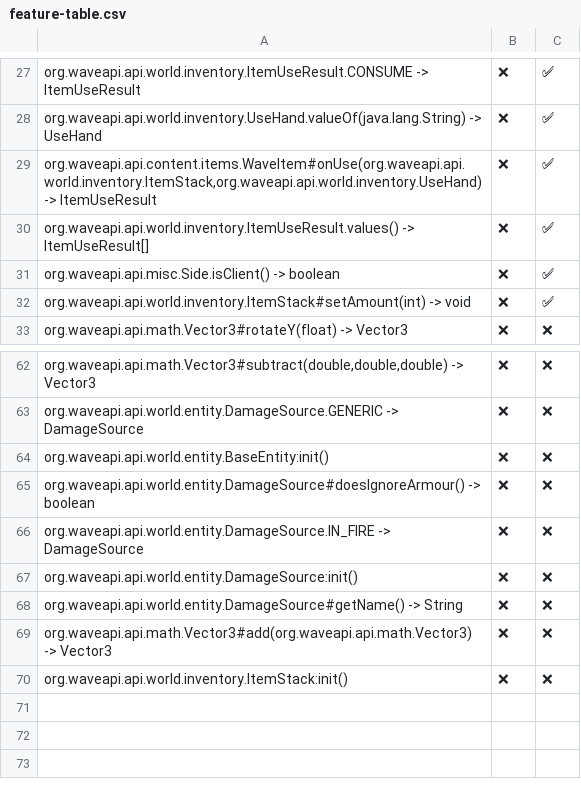
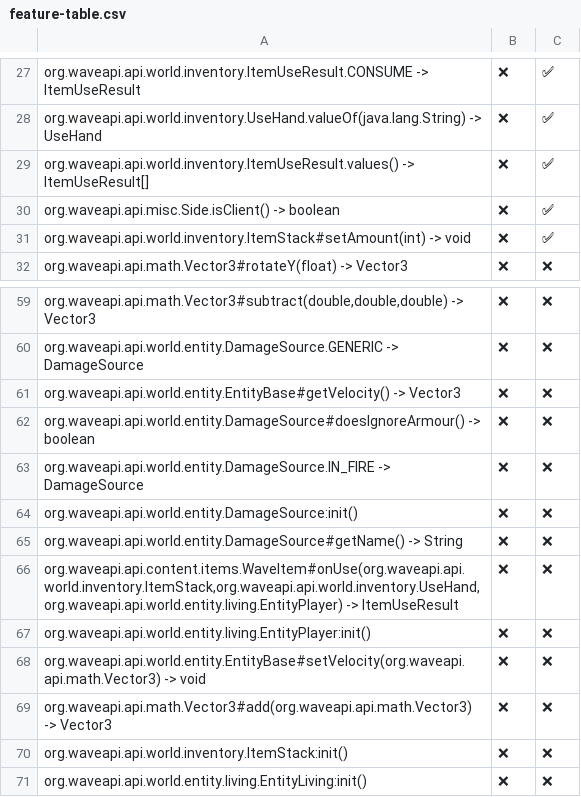
Before and after one commit to WaveAPI/Api-implementation-tester, a CSV file: info/feature-table.csv, drawn as a sheet; only a part is shown, gaps mark what is left out; the diff covers the shown part only.

```diff
--- a/info/feature-table.csv
+++ b/info/feature-table.csv
@@ -28,3 +28,2 @@
 "org.waveapi.api.world.inventory.UseHand.valueOf(java.lang.String) -> UseHand","❌","✅",
-"org.waveapi.api.content.items.WaveItem#onUse(org.waveapi.api.world.inventory.ItemStack,org.waveapi.api.world.inventory.UseHand) -> ItemUseResult","❌","✅",
 "org.waveapi.api.world.inventory.ItemUseResult.values() -> ItemUseResult[]","❌","✅",
@@ -63,3 +60,3 @@
 "org.waveapi.api.world.entity.DamageSource.GENERIC -> DamageSource","❌","❌",
-"org.waveapi.api.world.entity.BaseEntity:init()","❌","❌",
+"org.waveapi.api.world.entity.EntityBase#getVelocity() -> Vector3","❌","❌",
 "org.waveapi.api.world.entity.DamageSource#doesIgnoreArmour() -> boolean","❌","❌",
@@ -68,3 +65,7 @@
 "org.waveapi.api.world.entity.DamageSource#getName() -> String","❌","❌",
+"org.waveapi.api.content.items.WaveItem#onUse(org.waveapi.api.world.inventory.ItemStack,org.waveapi.api.world.inventory.UseHand,org.waveapi.api.world.entity.living.EntityPlayer) -> ItemUseResult","❌","❌",
+"org.waveapi.api.world.entity.living.EntityPlayer:init()","❌","❌",
+"org.waveapi.api.world.entity.EntityBase#setVelocity(org.waveapi.api.math.Vector3) -> void","❌","❌",
 "org.waveapi.api.math.Vector3#add(org.waveapi.api.math.Vector3) -> Vector3","❌","❌",
 "org.waveapi.api.world.inventory.ItemStack:init()","❌","❌",
+"org.waveapi.api.world.entity.living.EntityLiving:init()","❌","❌",
```
Also changed, not shown: 3 added rows, 5 removed rows and 9 edited cells elsewhere in this file.
